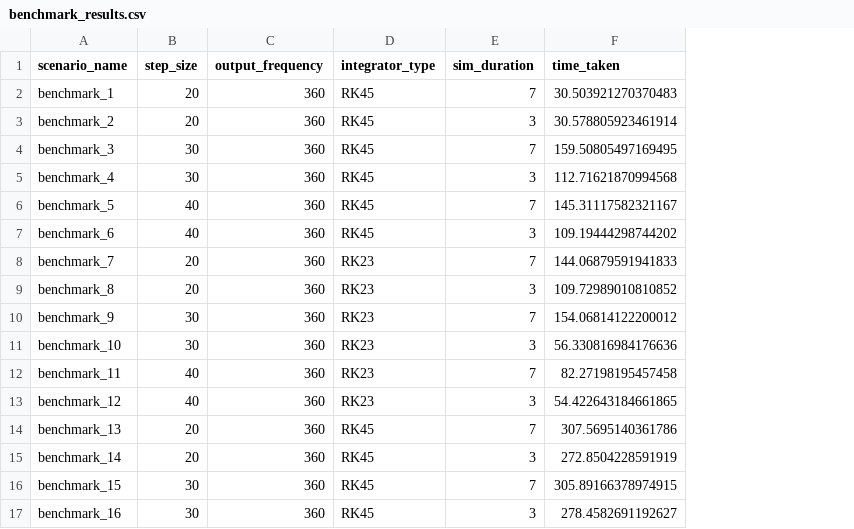
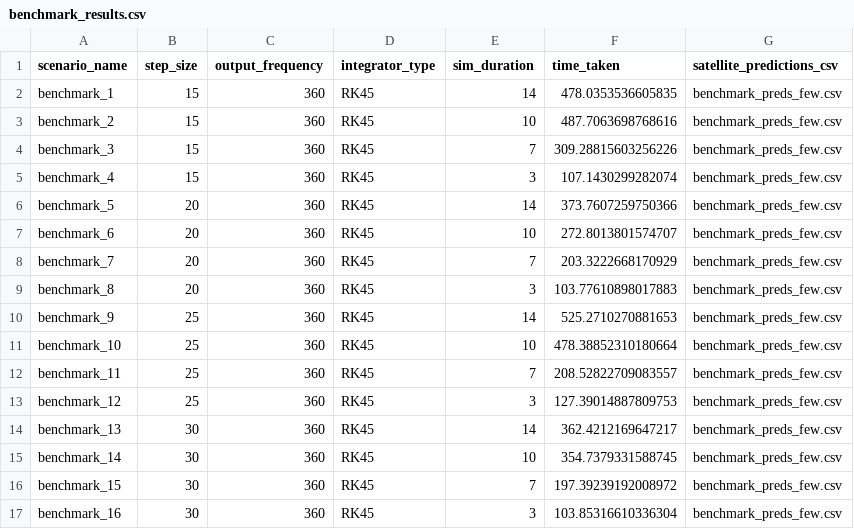
Before and after one commit to ucl-sgnl/FSPSimulator, a CSV file: src/data/results/benchmark_results.csv, drawn as a sheet; only a part is shown; the diff covers the shown part only; the diff names each change by its address in the sheet, - before the commit and + after, or states it on an @@ line.

Commit message:
weekend benchmarking run complete

```diff
--- a/src/data/results/benchmark_results.csv
+++ b/src/data/results/benchmark_results.csv
+column G (satellite_predictions_csv), rows 2-17: all benchmark_preds_few.csv
-B2:B3 (step_size): 20
+B2:B3 (step_size): 15
-E2 (sim_duration): 7
+E2 (sim_duration): 14
-F2 (time_taken): 30.503921270370483
+F2 (time_taken): 478.0353536605835
-E3 (sim_duration): 3
+E3 (sim_duration): 10
-F3 (time_taken): 30.578805923461914
+F3 (time_taken): 487.7063698768616
-B4:B5 (step_size): 30
+B4:B5 (step_size): 15
-F4 (time_taken): 159.50805497169495
+F4 (time_taken): 309.28815603256226
-F5 (time_taken): 112.71621870994568
+F5 (time_taken): 107.1430299282074
-B6:B7 (step_size): 40
+B6:B7 (step_size): 20
-E6 (sim_duration): 7
+E6 (sim_duration): 14
-F6 (time_taken): 145.31117582321167
+F6 (time_taken): 373.7607259750366
-E7 (sim_duration): 3
+E7 (sim_duration): 10
-F7 (time_taken): 109.19444298744202
+F7 (time_taken): 272.8013801574707
-D8:D13 (integrator_type): RK23
+D8:D13 (integrator_type): RK45
-F8 (time_taken): 144.06879591941833
+F8 (time_taken): 203.3222668170929
-F9 (time_taken): 109.72989010810852
+F9 (time_taken): 103.77610898017883
-B10:B11 (step_size): 30
+B10:B11 (step_size): 25
-E10 (sim_duration): 7
+E10 (sim_duration): 14
-F10 (time_taken): 154.06814122200012
+F10 (time_taken): 525.2710270881653
-E11 (sim_duration): 3
+E11 (sim_duration): 10
-F11 (time_taken): 56.330816984176636
+F11 (time_taken): 478.38852310180664
-B12:B13 (step_size): 40
+B12:B13 (step_size): 25
-F12 (time_taken): 82.27198195457458
+F12 (time_taken): 208.52822709083557
-F13 (time_taken): 54.422643184661865
+F13 (time_taken): 127.39014887809753
-B14:B15 (step_size): 20
+B14:B15 (step_size): 30
-E14 (sim_duration): 7
+E14 (sim_duration): 14
-F14 (time_taken): 307.5695140361786
+F14 (time_taken): 362.4212169647217
-E15 (sim_duration): 3
+E15 (sim_duration): 10
-F15 (time_taken): 272.8504228591919
+F15 (time_taken): 354.7379331588745
-F16 (time_taken): 305.89166378974915
+F16 (time_taken): 197.39239192008972
-F17 (time_taken): 278.4582691192627
+F17 (time_taken): 103.85316610336304
```
Also changed, not shown: 8 added rows and 26 edited cells elsewhere in this file, 1 other file.
